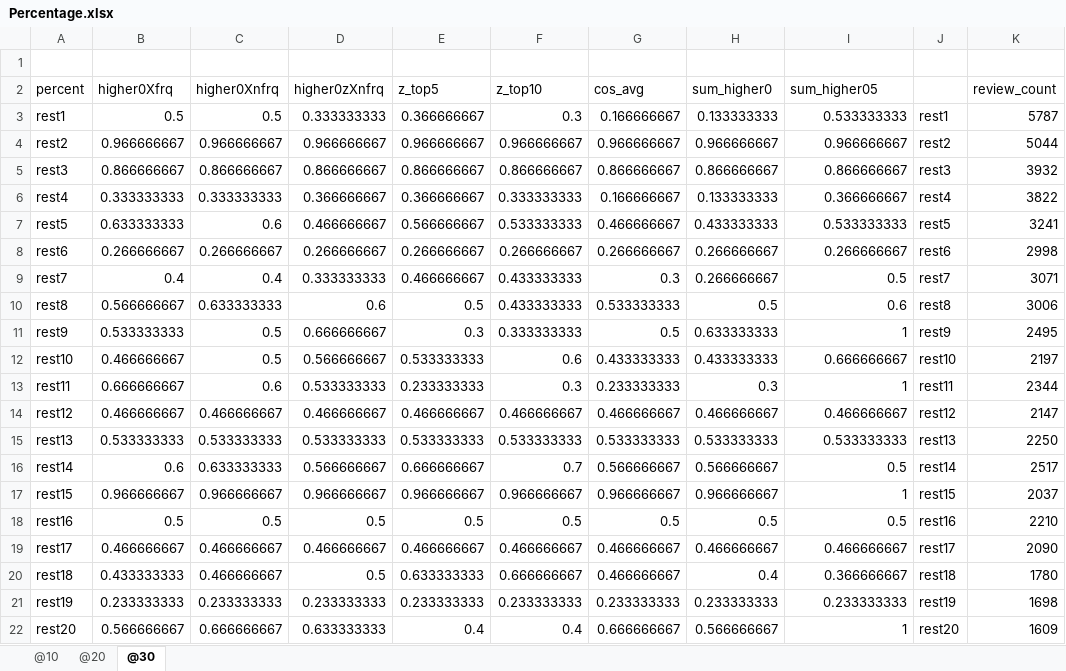
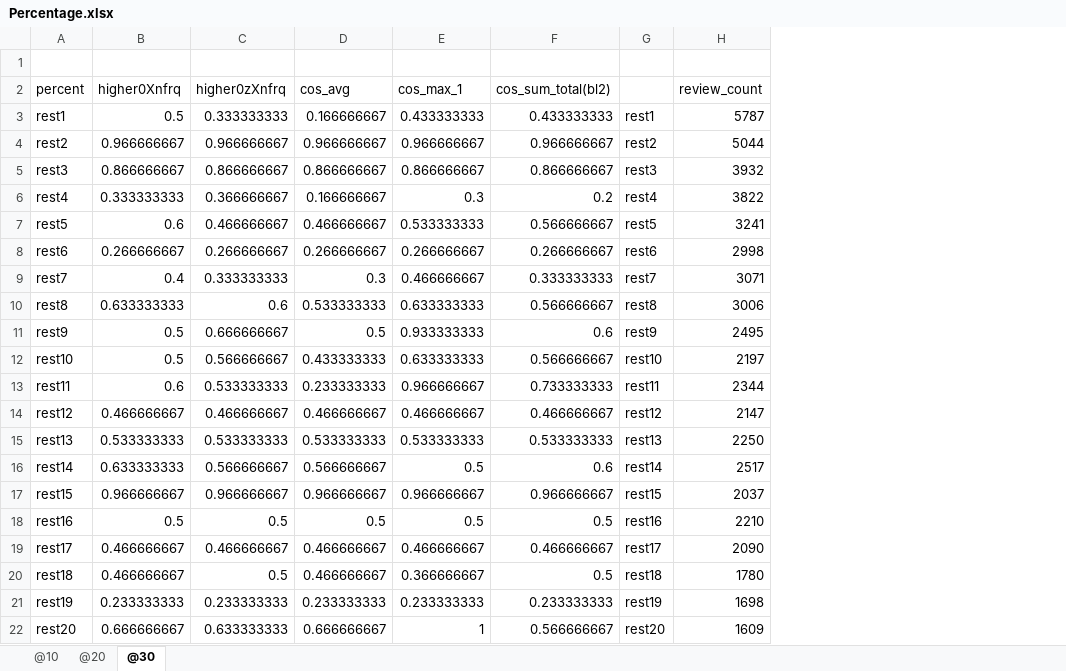
Before and after one commit to tom8u4286/yelp-line, an Excel workbook: excel/Percentage.xlsx, sheet @30, drawn as a sheet; only a part is shown; values as stored, in another font and other column widths than the file's, no borders; conditional formats not drawn; removed rows and columns are numbered as before the commit, all else as after; the diff names each change by its address in the sheet, - before the commit and + after, or states it on an @@ line.

```diff
--- a/excel/Percentage.xlsx (sheet @30)
+++ b/excel/Percentage.xlsx (sheet @30)
-column B (higher0Xfrq), rows 3-22: 0.5 | 0.966666667 | 0.866666667 | 0.333333333 | 0.633333333 | 0.266666667 | 0.4 | 0.566666667 | 0.533333333 | 0.466666667 | 0.666666667 | 0.466666667 | 0.533333333 | 0.6 | 0.966666667 | 0.5 | 0.466666667 | 0.433333333 | 0.233333333 | 0.566666667
-column E (z_top5), rows 3-22: 0.366666667 | 0.966666667 | 0.866666667 | 0.366666667 | 0.566666667 | 0.266666667 | 0.466666667 | 0.5 | 0.3 | 0.533333333 | 0.233333333 | 0.466666667 | 0.533333333 | 0.666666667 | 0.966666667 | 0.5 | 0.466666667 | 0.633333333 | 0.233333333 | 0.4
-column F (z_top10), rows 3-22: 0.3 | 0.966666667 | 0.866666667 | 0.333333333 | 0.533333333 | 0.266666667 | 0.433333333 | 0.433333333 | 0.333333333 | 0.6 | 0.3 | 0.466666667 | 0.533333333 | 0.7 | 0.966666667 | 0.5 | 0.466666667 | 0.666666667 | 0.233333333 | 0.4
-E2: sum_higher0
+E2: cos_max_1
-F2: sum_higher05
+F2: cos_sum_total(bl2)
-E3 (cos_max_1): 0.133333333
+E3 (cos_max_1): 0.433333333
-F3 (cos_sum_total(bl2)): 0.533333333
+F3 (cos_sum_total(bl2)): 0.433333333
-E6 (cos_max_1): 0.133333333
+E6 (cos_max_1): 0.3
-F6 (cos_sum_total(bl2)): 0.366666667
+F6 (cos_sum_total(bl2)): 0.2
-E7 (cos_max_1): 0.433333333
+E7 (cos_max_1): 0.533333333
-F7 (cos_sum_total(bl2)): 0.533333333
+F7 (cos_sum_total(bl2)): 0.566666667
-E9 (cos_max_1): 0.266666667
+E9 (cos_max_1): 0.466666667
-F9 (cos_sum_total(bl2)): 0.5
+F9 (cos_sum_total(bl2)): 0.333333333
-E10 (cos_max_1): 0.5
+E10 (cos_max_1): 0.633333333
-F10 (cos_sum_total(bl2)): 0.6
+F10 (cos_sum_total(bl2)): 0.566666667
-E11 (cos_max_1): 0.633333333
+E11 (cos_max_1): 0.933333333
-F11 (cos_sum_total(bl2)): 1
+F11 (cos_sum_total(bl2)): 0.6
-E12 (cos_max_1): 0.433333333
+E12 (cos_max_1): 0.633333333
-F12 (cos_sum_total(bl2)): 0.666666667
+F12 (cos_sum_total(bl2)): 0.566666667
-E13 (cos_max_1): 0.3
+E13 (cos_max_1): 0.966666667
-F13 (cos_sum_total(bl2)): 1
+F13 (cos_sum_total(bl2)): 0.733333333
-E16 (cos_max_1): 0.566666667
+E16 (cos_max_1): 0.5
-F16 (cos_sum_total(bl2)): 0.5
+F16 (cos_sum_total(bl2)): 0.6
-F17 (cos_sum_total(bl2)): 1
+F17 (cos_sum_total(bl2)): 0.966666667
-E20 (cos_max_1): 0.4
+E20 (cos_max_1): 0.366666667
-F20 (cos_sum_total(bl2)): 0.366666667
+F20 (cos_sum_total(bl2)): 0.5
-E22 (cos_max_1): 0.566666667
+E22 (cos_max_1): 1
-F22 (cos_sum_total(bl2)): 1
+F22 (cos_sum_total(bl2)): 0.566666667
```
Also changed, not shown: sheet @20, sheet @10, 1 other file.
